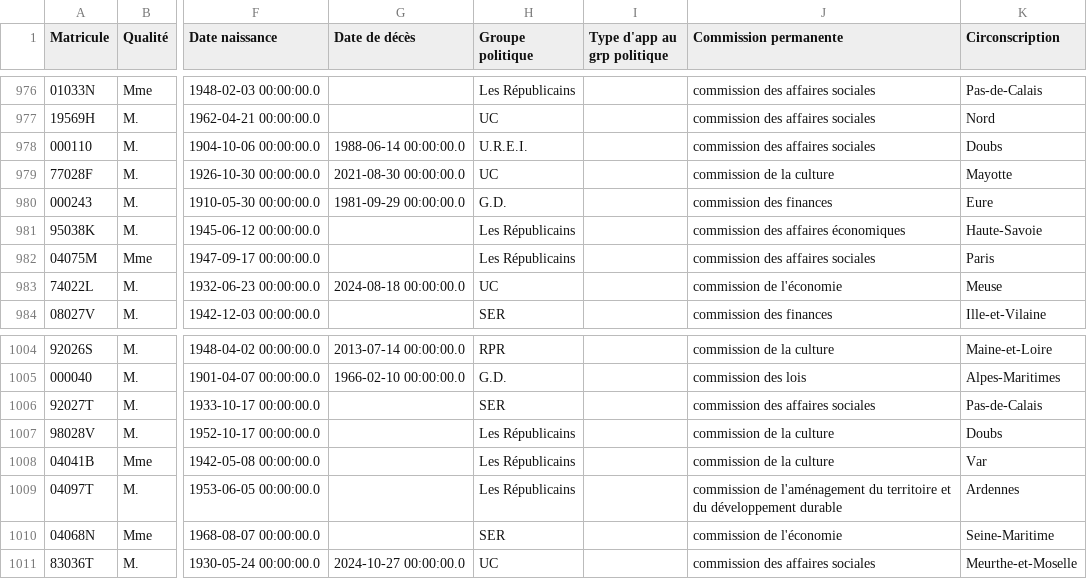
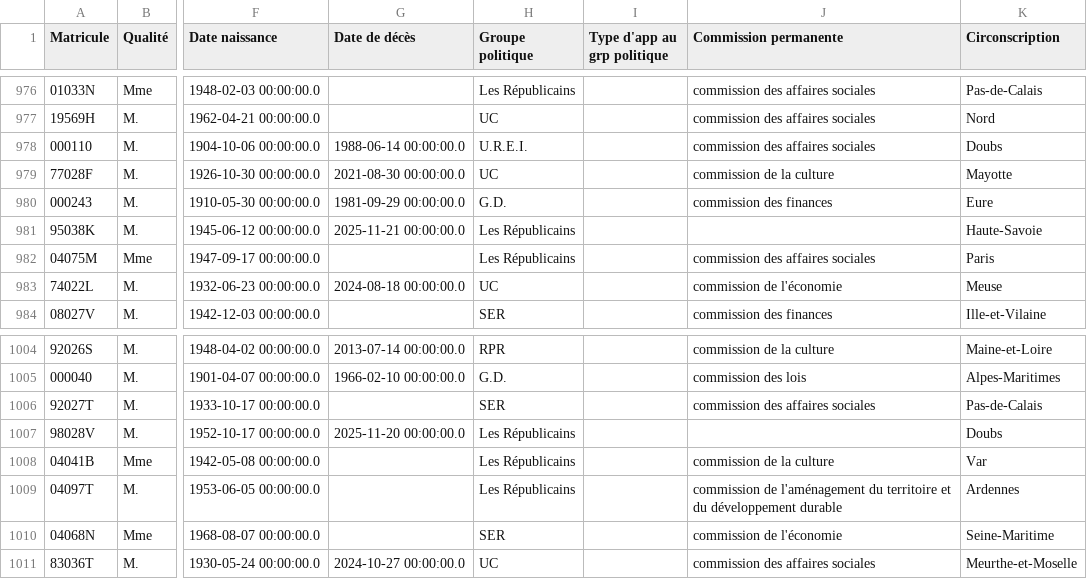
Before and after one commit to FrancoisMB/CollabBot, a CSV file: v4/bdd_senateurs.csv, drawn as a sheet; only a part is shown, gaps mark what is left out; the diff names each change by its address in the sheet, - before the commit and + after, or states it on an @@ line.

Commit message:
python commit 2025-11-25 22:56:18

```diff
--- a/v4/bdd_senateurs.csv
+++ b/v4/bdd_senateurs.csv
-G981 (Date de décès): (empty)
+G981 (Date de décès): 2025-11-21 00:00:00.0
-J981 (Commission permanente): commission des affaires économiques
+J981 (Commission permanente): (empty)
-G1007 (Date de décès): (empty)
+G1007 (Date de décès): 2025-11-20 00:00:00.0
-J1007 (Commission permanente): commission de la culture
+J1007 (Commission permanente): (empty)
```
